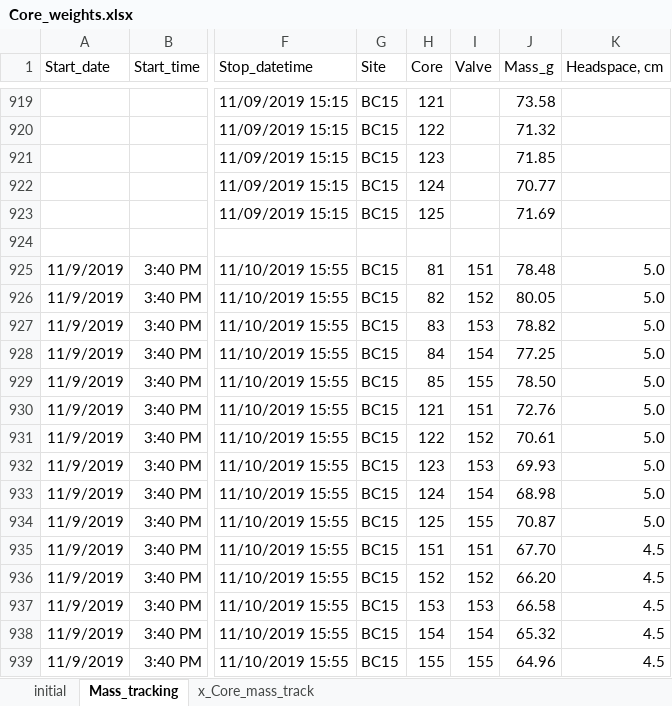
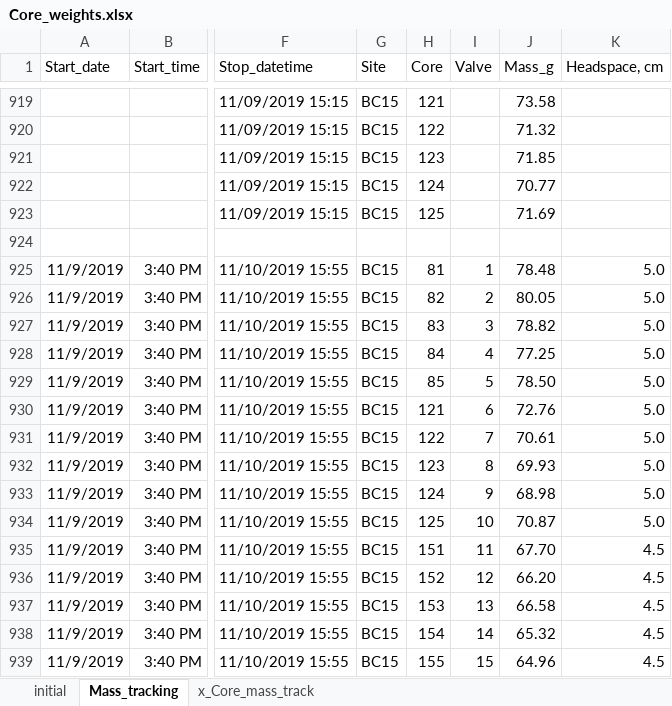
Before and after one commit to kaizadp/hysteresis_and_soil_carbon, an Excel workbook: data/Core_weights.xlsx, sheet Mass_tracking, drawn as a sheet; only a part is shown, gaps mark what is left out; values as stored, in another font and other column widths than the file's, no borders; charts and pictures not drawn; the diff names each change by its address in the sheet, - before the commit and + after, or states it on an @@ line.

Commit message:
corrected valve numbers. ugh.

```diff
--- a/data/Core_weights.xlsx (sheet Mass_tracking)
+++ b/data/Core_weights.xlsx (sheet Mass_tracking)
-I925 (Valve): 151
+I925 (Valve): 1
-I926 (Valve): 152
+I926 (Valve): 2
-I927 (Valve): 153
+I927 (Valve): 3
-I928 (Valve): 154
+I928 (Valve): 4
-I929 (Valve): 155
+I929 (Valve): 5
-I930 (Valve): 151
+I930 (Valve): 6
-I931 (Valve): 152
+I931 (Valve): 7
-I932 (Valve): 153
+I932 (Valve): 8
-I933 (Valve): 154
+I933 (Valve): 9
-I934 (Valve): 155
+I934 (Valve): 10
-I935 (Valve): 151
+I935 (Valve): 11
-I936 (Valve): 152
+I936 (Valve): 12
-I937 (Valve): 153
+I937 (Valve): 13
-I938 (Valve): 154
+I938 (Valve): 14
-I939 (Valve): 155
+I939 (Valve): 15
```
Also changed, not shown: charts or pictures, 1 other file.
